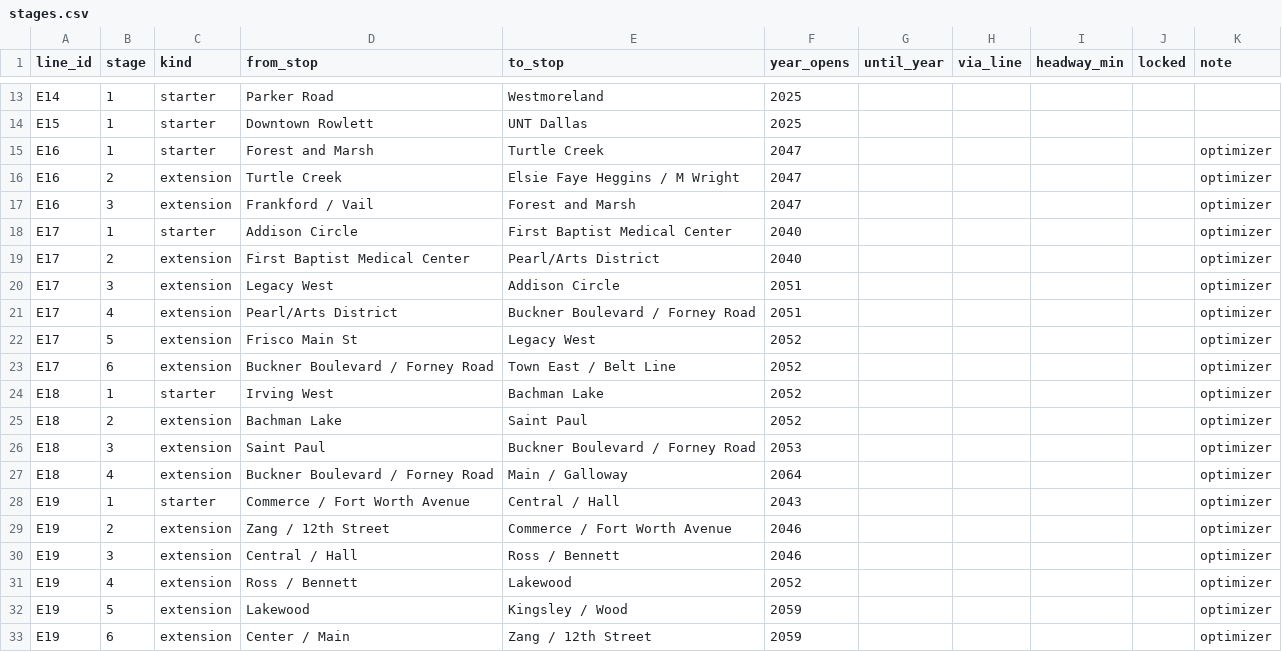
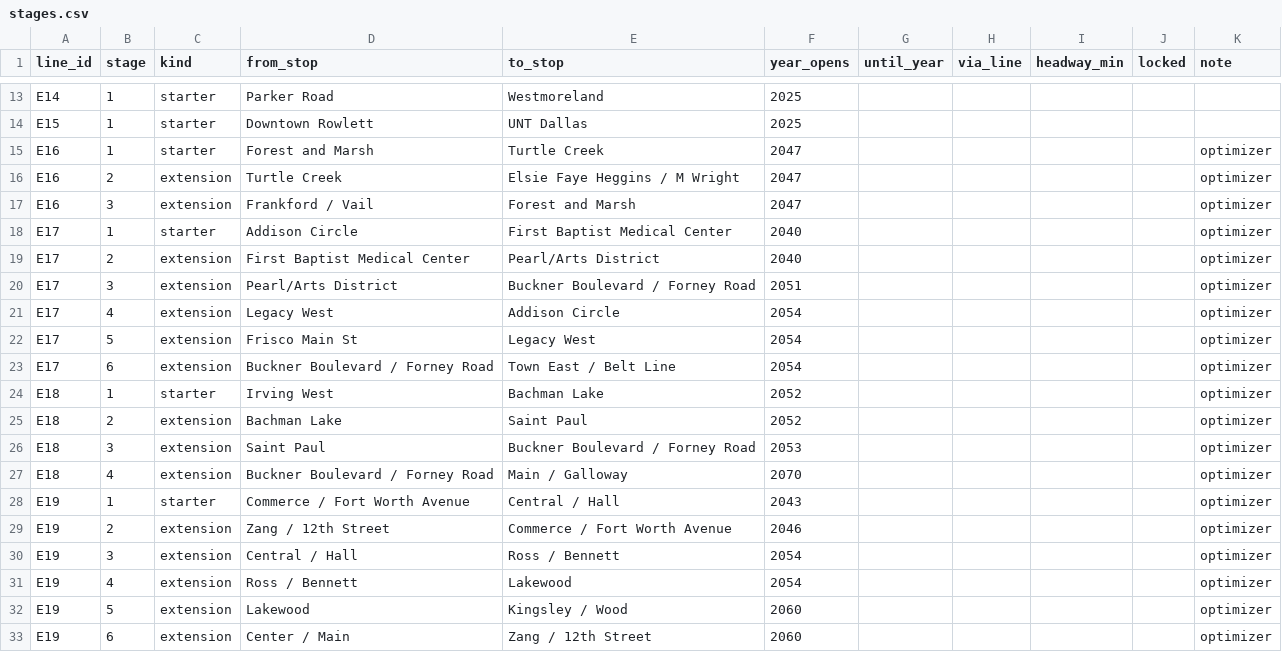
Before and after one commit to dgoodenough/dfw-transit, a CSV file: scenarios/two_million/stages.csv, drawn as a sheet; only a part is shown, gaps mark what is left out; the diff covers the shown part only.

```diff
--- a/scenarios/two_million/stages.csv
+++ b/scenarios/two_million/stages.csv
@@ -19,6 +19,6 @@ E17,1,starter,Addison Circle,First Baptist Medical Center,2040,,,,,optimizer
 E17,2,extension,First Baptist Medical Center,Pearl/Arts District,2040,,,,,optimizer
-E17,3,extension,Legacy West,Addison Circle,2051,,,,,optimizer
-E17,4,extension,Pearl/Arts District,Buckner Boulevard / Forney Road,2051,,,,,optimizer
-E17,5,extension,Frisco Main St,Legacy West,2052,,,,,optimizer
-E17,6,extension,Buckner Boulevard / Forney Road,Town East / Belt Line,2052,,,,,optimizer
+E17,3,extension,Pearl/Arts District,Buckner Boulevard / Forney Road,2051,,,,,optimizer
+E17,4,extension,Legacy West,Addison Circle,2054,,,,,optimizer
+E17,5,extension,Frisco Main St,Legacy West,2054,,,,,optimizer
+E17,6,extension,Buckner Boulevard / Forney Road,Town East / Belt Line,2054,,,,,optimizer
 E18,1,starter,Irving West,Bachman Lake,2052,,,,,optimizer
@@ -26,8 +26,8 @@ E18,2,extension,Bachman Lake,Saint Paul,2052,,,,,optimizer
 E18,3,extension,Saint Paul,Buckner Boulevard / Forney Road,2053,,,,,optimizer
-E18,4,extension,Buckner Boulevard / Forney Road,Main / Galloway,2064,,,,,optimizer
+E18,4,extension,Buckner Boulevard / Forney Road,Main / Galloway,2070,,,,,optimizer
 E19,1,starter,Commerce / Fort Worth Avenue,Central / Hall,2043,,,,,optimizer
 E19,2,extension,Zang / 12th Street,Commerce / Fort Worth Avenue,2046,,,,,optimizer
-E19,3,extension,Central / Hall,Ross / Bennett,2046,,,,,optimizer
-E19,4,extension,Ross / Bennett,Lakewood,2052,,,,,optimizer
-E19,5,extension,Lakewood,Kingsley / Wood,2059,,,,,optimizer
-E19,6,extension,Center / Main,Zang / 12th Street,2059,,,,,optimizer
+E19,3,extension,Central / Hall,Ross / Bennett,2054,,,,,optimizer
+E19,4,extension,Ross / Bennett,Lakewood,2054,,,,,optimizer
+E19,5,extension,Lakewood,Kingsley / Wood,2060,,,,,optimizer
+E19,6,extension,Center / Main,Zang / 12th Street,2060,,,,,optimizer
```
Also changed, not shown: 67 edited cells elsewhere in this file, results/two_million/line_values.csv.
